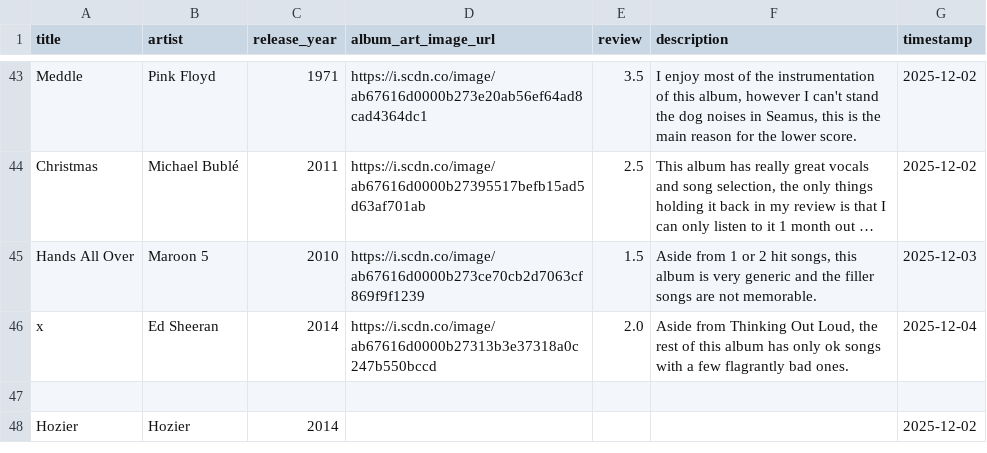
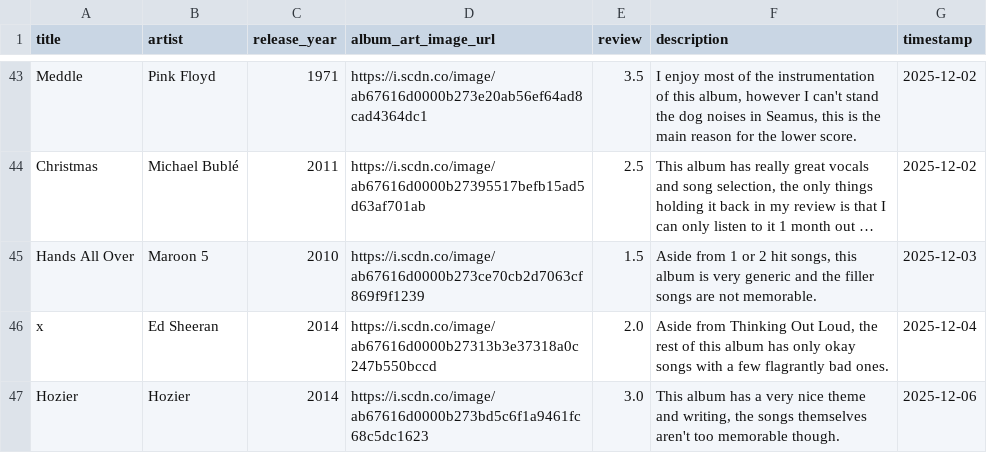
Before and after one commit to AndrewAlbizati/AndrewAlbizati.github.io, a CSV file: records/records.csv, drawn as a sheet; only a part is shown, gaps mark what is left out; long unchanged cells end in …; removed rows and columns are numbered as before the commit, all else as after; the diff names each change by its address in the sheet, - before the commit and + after, or states it on an @@ line.

Commit message:
Added Hozier

```diff
--- a/records/records.csv
+++ b/records/records.csv
-F46 (description): …has only ok songs with…
+F46 (description): …has only okay songs with…
-row 47: (empty)
-D47 (album_art_image_url): (empty)
+D47 (album_art_image_url): https://i.scdn.co/image/ab67616d0000b273bd5c6f1a9461fc68c5dc1623
-E47 (review): (empty)
+E47 (review): 3.0
-F47 (description): (empty)
+F47 (description): This album has a very nice theme and writing, the songs themselves aren't too memorable though.
-G47 (timestamp): 2025-12-02
+G47 (timestamp): 2025-12-06
```
